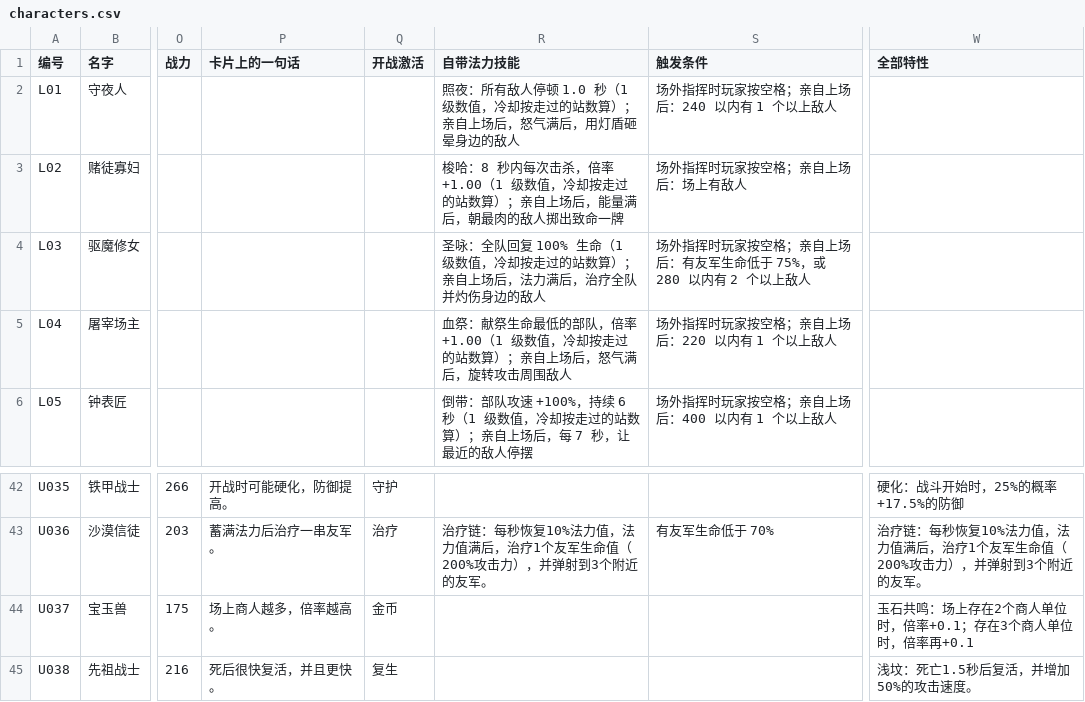
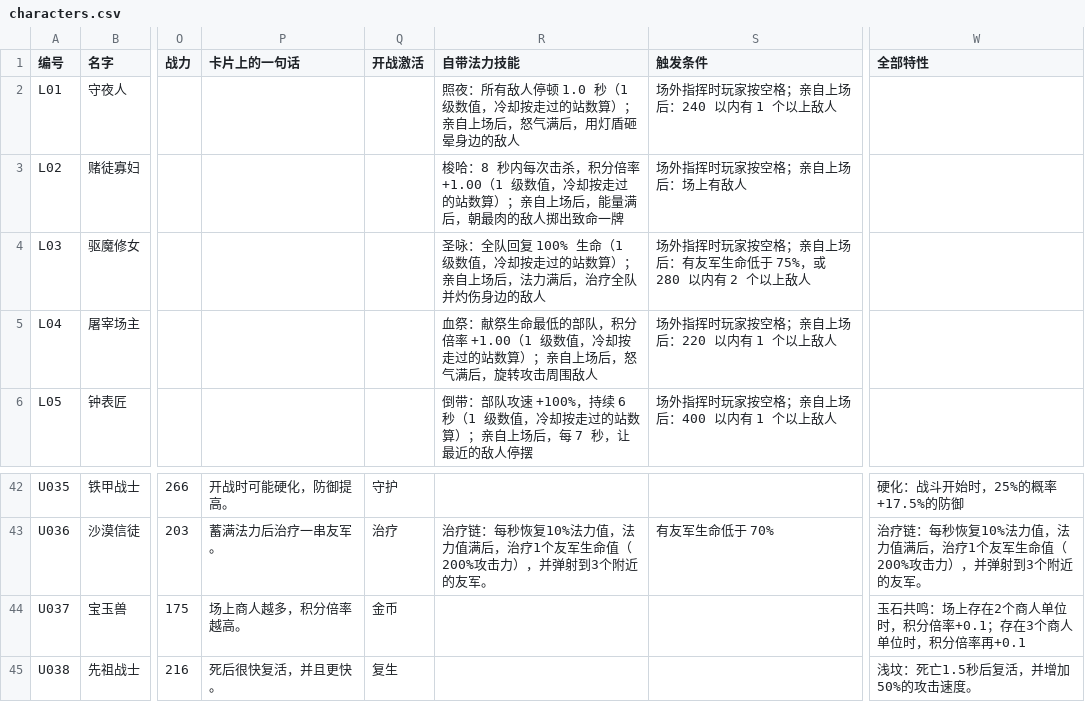
Before and after one commit to VinayGaoChuan/midnight-cabinet, a CSV file: docs/characters.csv, drawn as a sheet; only a part is shown, gaps mark what is left out; the diff names each change by its address in the sheet, - before the commit and + after, or states it on an @@ line.

```diff
--- a/docs/characters.csv
+++ b/docs/characters.csv
-R3 (自带法力技能): …次击杀，倍率 +1.00…
+R3 (自带法力技能): …次击杀，积分倍率 +1.00…
-R5 (自带法力技能): …的部队，倍率 +1.00…
+R5 (自带法力技能): …的部队，积分倍率 +1.00…
-P44 (卡片上的一句话): 场上商人越多，倍率越高。
+P44 (卡片上的一句话): 场上商人越多，积分倍率越高。
-W44 (全部特性): 玉石共鸣：场上存在2个商人单位时，倍率+0.1；存在3个商人单位时，倍率再+0.1
+W44 (全部特性): 玉石共鸣：场上存在2个商人单位时，积分倍率+0.1；存在3个商人单位时，积分倍率再+0.1
```
Also changed, not shown: 49 other files.
